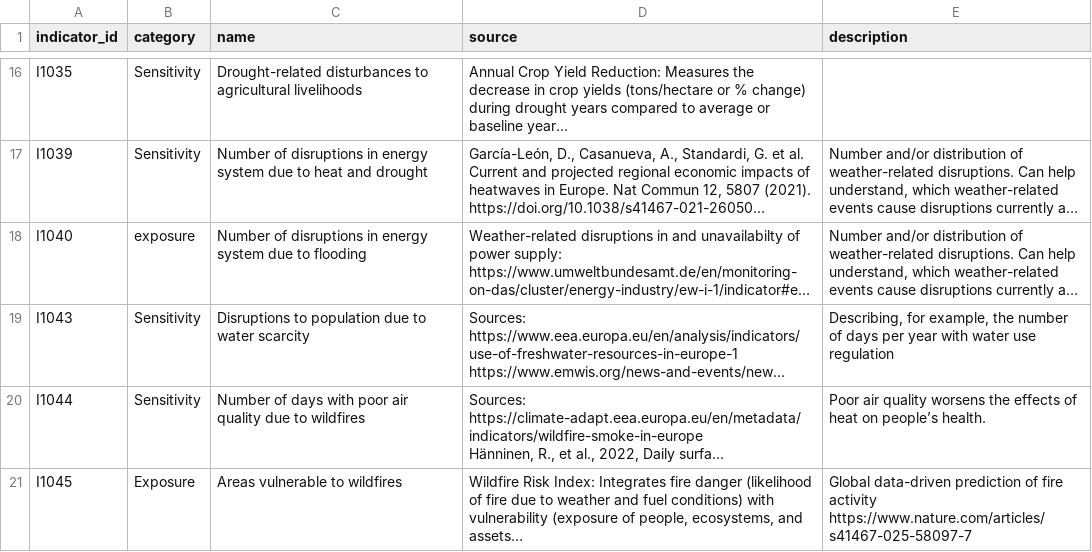
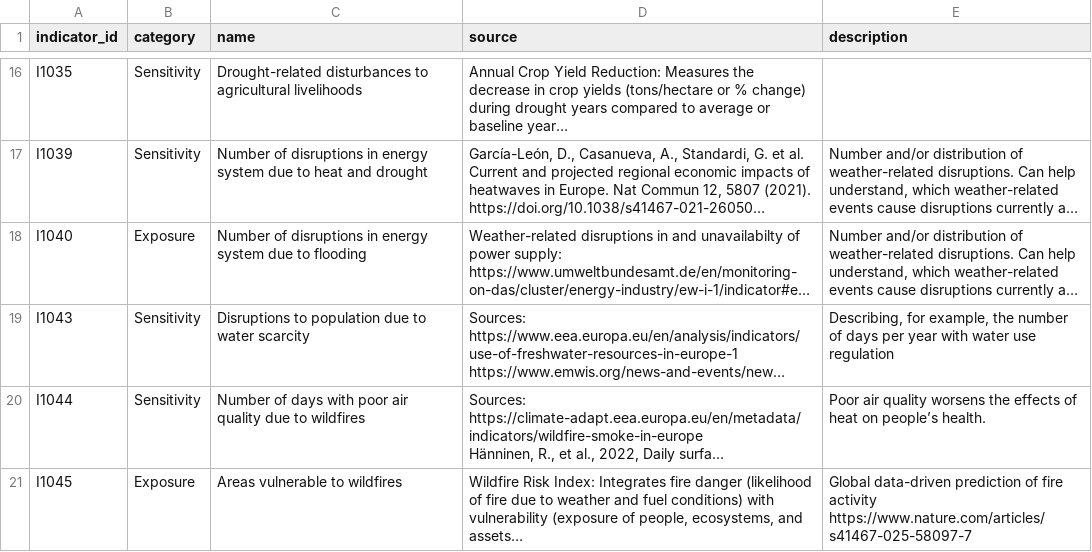
Before and after one commit to valorada/catalog, a CSV file: indicators.csv, drawn as a sheet; only a part is shown, gaps mark what is left out; long unchanged cells end in …; the diff names each change by its address in the sheet, - before the commit and + after, or states it on an @@ line.

Commit message:
update tables

```diff
--- a/indicators.csv
+++ b/indicators.csv
-B18 (category): exposure
+B18 (category): Exposure
```
Also changed, not shown: 1 other file.
